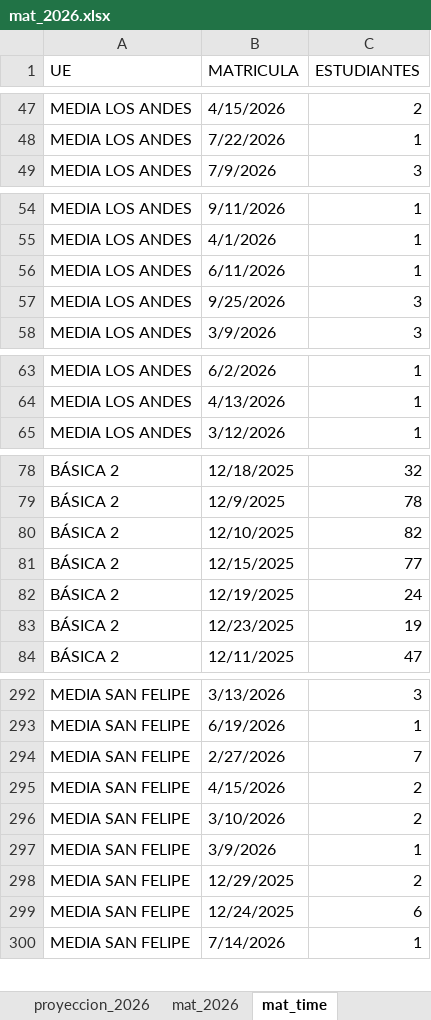
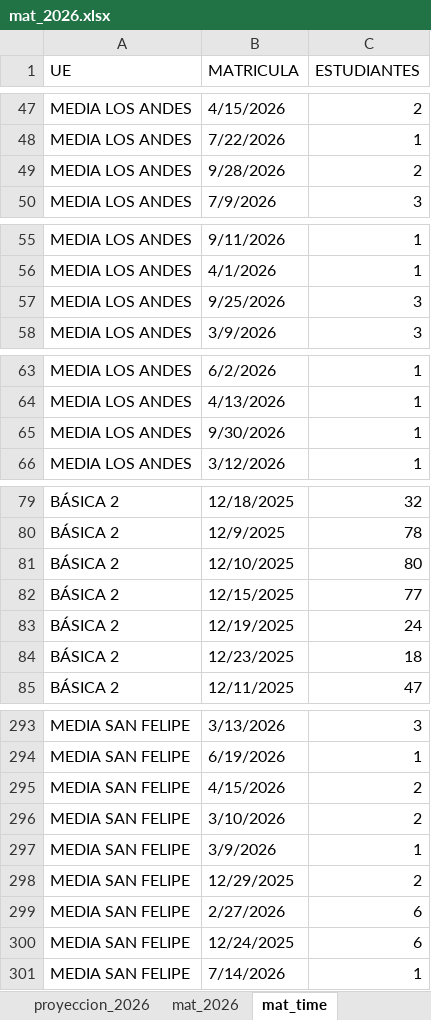
Before and after one commit to cjsepulveda/Proyect_multi_page, an Excel workbook: src/pages/data/mat_2026.xlsx, sheet mat_time, drawn as a sheet; only a part is shown, gaps mark what is left out; values as stored, in another font and other column widths than the file's, no cell formats; removed rows and columns are numbered as before the commit, all else as after; the diff covers the shown part only; the diff names each change by its address in the sheet, - before the commit and + after, or states it on an @@ line.

```diff
--- a/src/pages/data/mat_2026.xlsx (sheet mat_time)
+++ b/src/pages/data/mat_2026.xlsx (sheet mat_time)
+row 49: MEDIA LOS ANDES | 9/28/2026 | 2
-row 56: MEDIA LOS ANDES | 6/11/2026 | 1
+row 65: MEDIA LOS ANDES | 9/30/2026 | 1
-C81 (ESTUDIANTES): 82
+C81 (ESTUDIANTES): 80
-C84 (ESTUDIANTES): 19
+C84 (ESTUDIANTES): 18
-row 294: MEDIA SAN FELIPE | 2/27/2026 | 7
+row 299: MEDIA SAN FELIPE | 2/27/2026 | 6
```
Also changed, not shown: 4 edited cells elsewhere in this sheet, sheet origen_colegios, sheet mat_2026, sheet origen_estudiantes, sheet genero, sheet com_est, cell formats.
